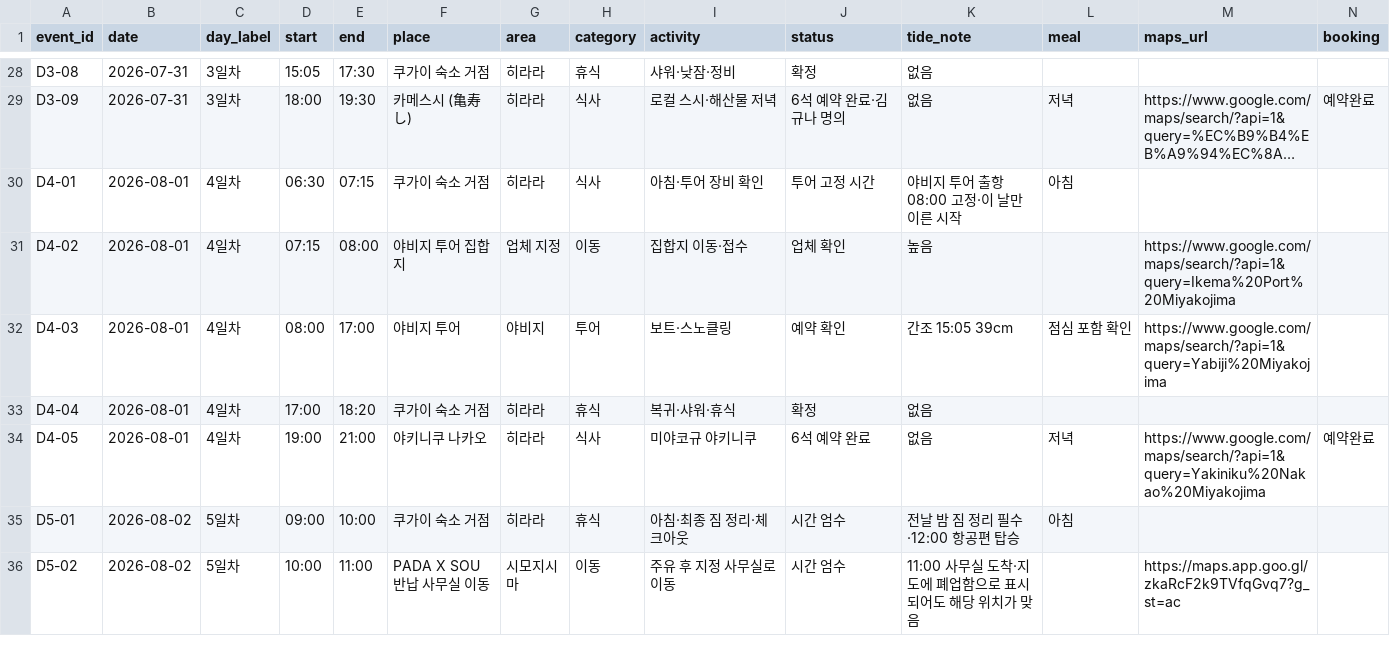
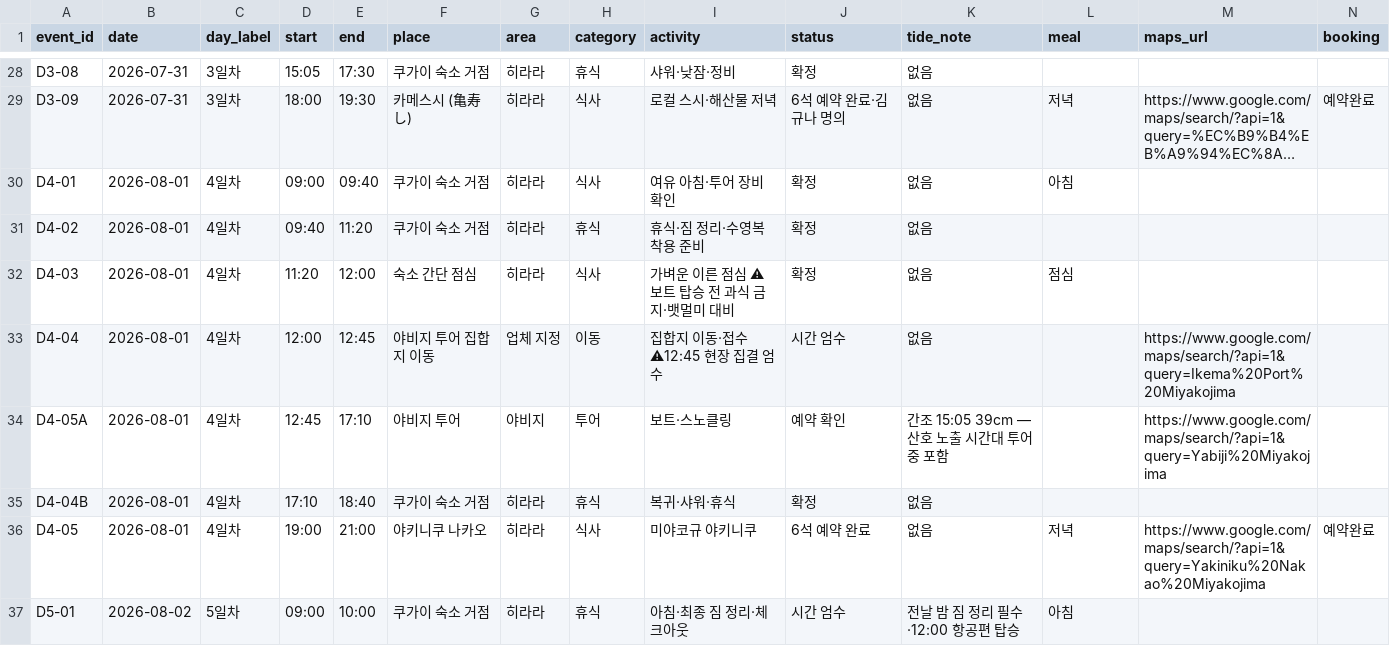
Before and after one commit to freejcj87-gif/miyakojima-trip-dashboard-2026, a CSV file: data/itinerary.csv, drawn as a sheet; only a part is shown, gaps mark what is left out; the shorter side is filled out with more unchanged rows; long unchanged cells end in …; addresses are those after the commit; rows hold the shown columns only; the diff names each change by its address in the sheet, - before the commit and + after, or states it on an @@ line.

```diff
--- a/data/itinerary.csv
+++ b/data/itinerary.csv
-D30 (start): 06:30
+D30 (start): 09:00
-E30 (end): 07:15
+E30 (end): 09:40
-I30 (activity): 아침·투어 장비 확인
+I30 (activity): 여유 아침·투어 장비 확인
-J30 (status): 투어 고정 시간
+J30 (status): 확정
-K30 (tide_note): 야비지 투어 출항 08:00 고정·이 날만 이른 시작
+K30 (tide_note): 없음
-D31 (start): 07:15
+D31 (start): 09:40
-E31 (end): 08:00
+E31 (end): 11:20
-F31 (place): 야비지 투어 집합지
+F31 (place): 쿠가이 숙소 거점
-G31 (area): 업체 지정
+G31 (area): 히라라
-H31 (category): 이동
+H31 (category): 휴식
-I31 (activity): 집합지 이동·접수
+I31 (activity): 휴식·짐 정리·수영복 착용 준비
-J31 (status): 업체 확인
+J31 (status): 확정
-K31 (tide_note): 높음
+K31 (tide_note): 없음
-M31 (maps_url): https://www.google.com/maps/search/?api=1&query=Ikema%20Port%20Miyakojima
+M31 (maps_url): (empty)
+row 32: D4-03 | 2026-08-01 | 4일차 | 11:20 | 12:00 | 숙소 간단 점심 | 히라라 | 식사 | 가벼운 이른 점심 ⚠보트 탑승 전 과식 금지·뱃멀미 대비 | 확정 | 없음 | 점심
+row 33: D4-04 | 2026-08-01 | 4일차 | 12:00 | 12:45 | 야비지 투어 집합지 이동 | 업체 지정 | 이동 | 집합지 이동·접수 ⚠12:45 현장 집결 엄수 | 시간 엄수 | 없음 |  | https://www.google.com/maps/search/?api=1&query=Ikema%20Port%20Miyakojima
-A34 (event_id): D4-03
+A34 (event_id): D4-05A
-D34 (start): 08:00
+D34 (start): 12:45
-E34 (end): 17:00
+E34 (end): 17:10
-K34 (tide_note): 간조 15:05 39cm
+K34 (tide_note): 간조 15:05 39cm — 산호 노출 시간대 투어 중 포함
-L34 (meal): 점심 포함 확인
+L34 (meal): (empty)
-A35 (event_id): D4-04
+A35 (event_id): D4-04B
-D35 (start): 17:00
+D35 (start): 17:10
-E35 (end): 18:20
+E35 (end): 18:40
```
Also changed, not shown: data/tides.csv, 2 other files.
